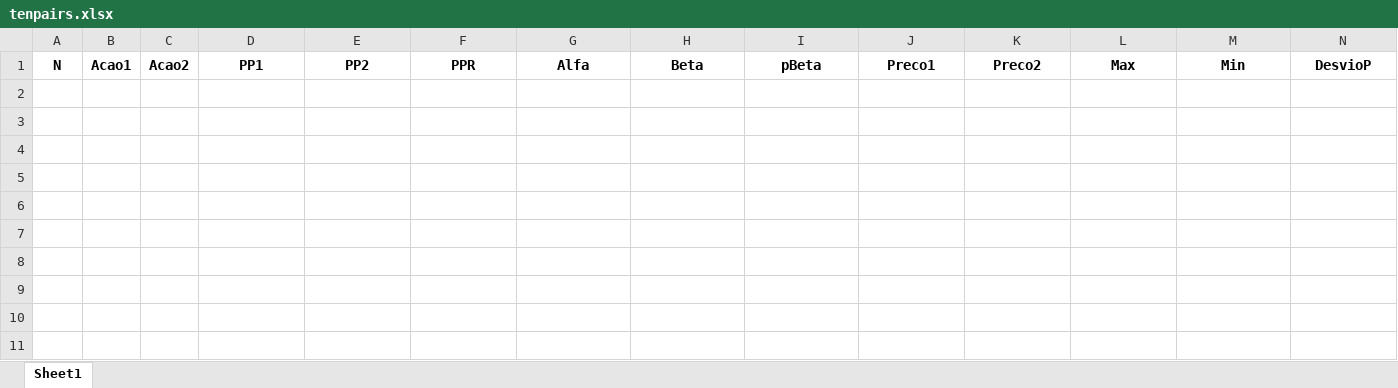
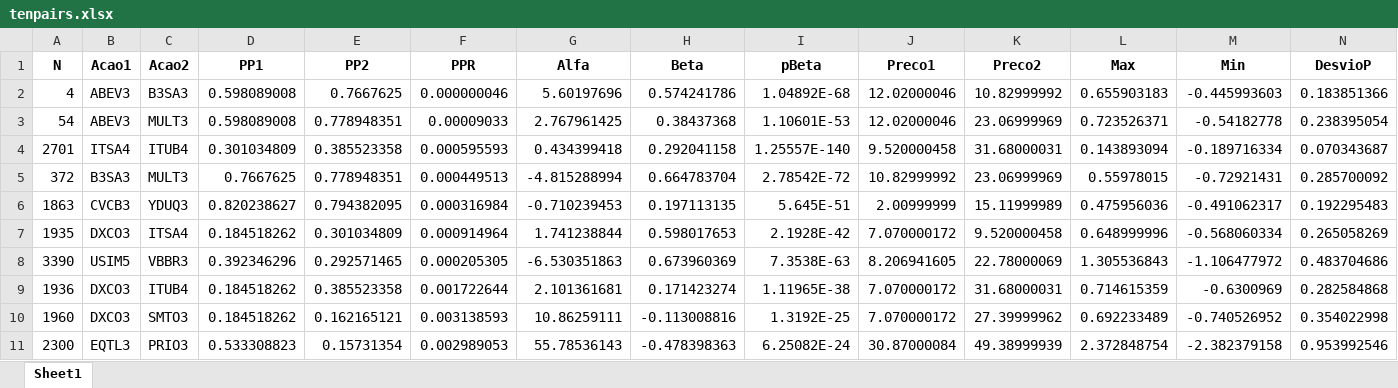
Before and after one commit to server0808/harpa, an Excel workbook: tenpairs.xlsx, sheet Sheet1, drawn as a sheet; only a part is shown; values as stored, in another font and other column widths than the file's, no borders; rows hold the shown columns only; the diff names each change by its address in the sheet, - before the commit and + after, or states it on an @@ line.

```diff
--- a/tenpairs.xlsx (sheet Sheet1)
+++ b/tenpairs.xlsx (sheet Sheet1)
+row 2: 4 | ABEV3 | B3SA3 | 0.598089008 | 0.7667625 | 0.000000046 | 5.60197696 | 0.574241786 | 1.04892E-68 | 12.02000046 | 10.82999992 | 0.655903183 | -0.445993603 | 0.183851366
+row 3: 54 | ABEV3 | MULT3 | 0.598089008 | 0.778948351 | 0.00009033 | 2.767961425 | 0.38437368 | 1.10601E-53 | 12.02000046 | 23.06999969 | 0.723526371 | -0.54182778 | 0.238395054
+row 4: 2701 | ITSA4 | ITUB4 | 0.301034809 | 0.385523358 | 0.000595593 | 0.434399418 | 0.292041158 | 1.25557E-140 | 9.520000458 | 31.68000031 | 0.143893094 | -0.189716334 | 0.070343687
+row 5: 372 | B3SA3 | MULT3 | 0.7667625 | 0.778948351 | 0.000449513 | -4.815288994 | 0.664783704 | 2.78542E-72 | 10.82999992 | 23.06999969 | 0.55978015 | -0.72921431 | 0.285700092
+row 6: 1863 | CVCB3 | YDUQ3 | 0.820238627 | 0.794382095 | 0.000316984 | -0.710239453 | 0.197113135 | 5.645E-51 | 2.00999999 | 15.11999989 | 0.475956036 | -0.491062317 | 0.192295483
+row 7: 1935 | DXCO3 | ITSA4 | 0.184518262 | 0.301034809 | 0.000914964 | 1.741238844 | 0.598017653 | 2.1928E-42 | 7.070000172 | 9.520000458 | 0.648999996 | -0.568060334 | 0.265058269
+row 8: 3390 | USIM5 | VBBR3 | 0.392346296 | 0.292571465 | 0.000205305 | -6.530351863 | 0.673960369 | 7.3538E-63 | 8.206941605 | 22.78000069 | 1.305536843 | -1.106477972 | 0.483704686
+row 9: 1936 | DXCO3 | ITUB4 | 0.184518262 | 0.385523358 | 0.001722644 | 2.101361681 | 0.171423274 | 1.11965E-38 | 7.070000172 | 31.68000031 | 0.714615359 | -0.6300969 | 0.282584868
+row 10: 1960 | DXCO3 | SMTO3 | 0.184518262 | 0.162165121 | 0.003138593 | 10.86259111 | -0.113008816 | 1.3192E-25 | 7.070000172 | 27.39999962 | 0.692233489 | -0.740526952 | 0.354022998
+row 11: 2300 | EQTL3 | PRIO3 | 0.533308823 | 0.15731354 | 0.002989053 | 55.78536143 | -0.478398363 | 6.25082E-24 | 30.87000084 | 49.38999939 | 2.372848754 | -2.382379158 | 0.953992546
```
Also changed, not shown: pcrabev.xlsx, pcrbbdc.xlsx, 6 other files.
